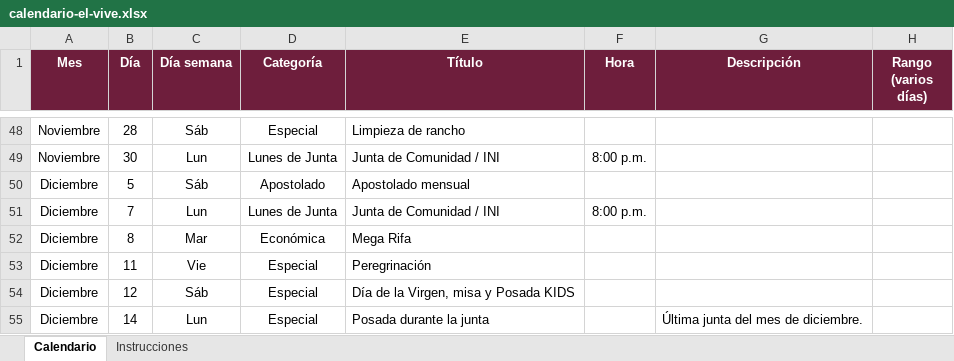
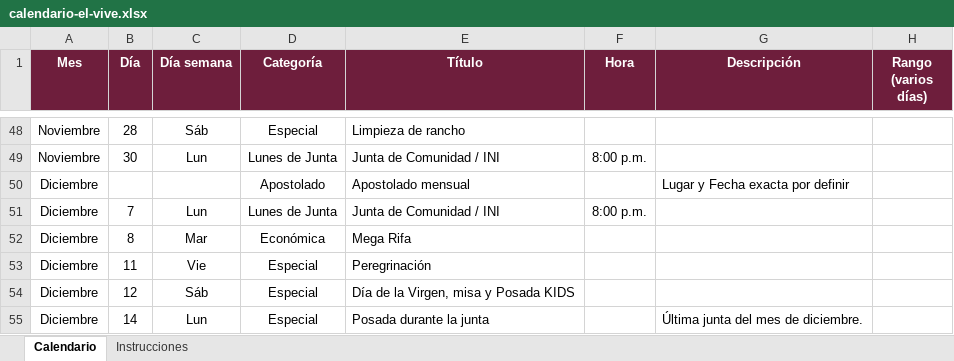
Before and after one commit to arqenriquez/el-vive-calendario-comunidad, an Excel workbook: datos/calendario-el-vive.xlsx, sheet Calendario, drawn as a sheet; only a part is shown, gaps mark what is left out; values as stored, in another font and other column widths than the file's, no borders; the diff covers the shown part only; the diff names each change by its address in the sheet, - before the commit and + after, or states it on an @@ line.

```diff
--- a/datos/calendario-el-vive.xlsx (sheet Calendario)
+++ b/datos/calendario-el-vive.xlsx (sheet Calendario)
-B50 (Día): 5
+B50 (Día): (empty)
-C50 (Día semana): Sáb
+C50 (Día semana): (empty)
-G50 (Descripción): (empty)
+G50 (Descripción): Lugar y Fecha exacta por definir
```
Also changed, not shown: 1 moved row and 15 edited cells elsewhere in this sheet, 4 other files.
